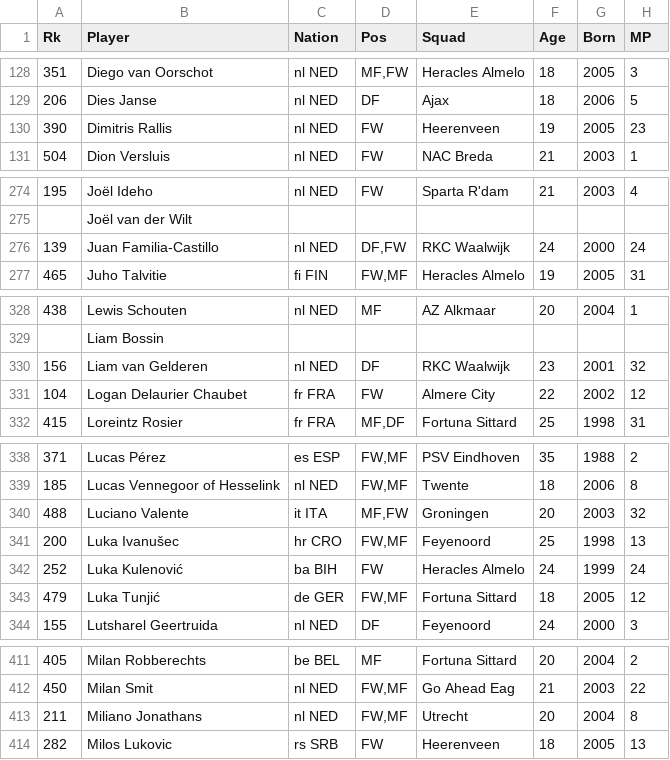
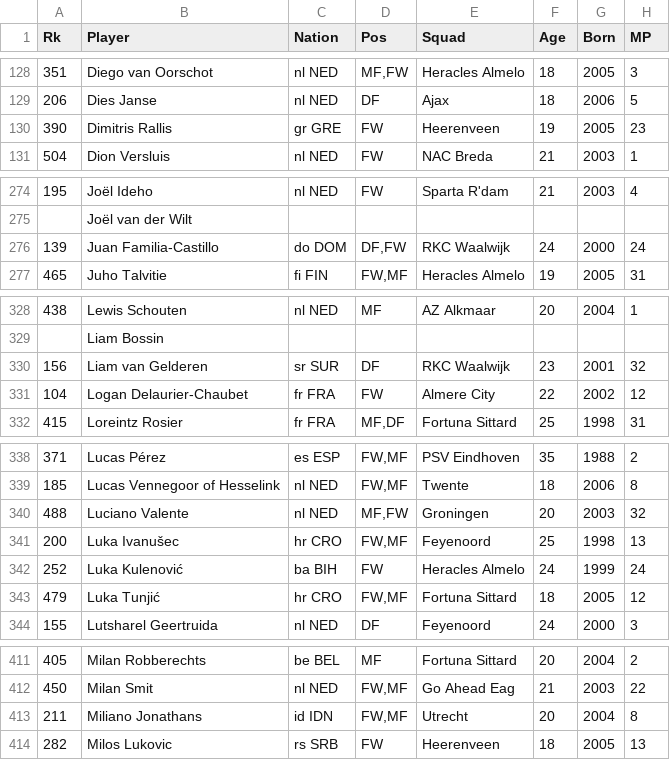
Before and after one commit to NumanBashir/FootballAnalysisData, a CSV file: output/Eredivisie_24_25/merged_eredivisie_24_25.csv, drawn as a sheet; only a part is shown, gaps mark what is left out; the diff covers the shown part only; the diff names each change by its address in the sheet, - before the commit and + after, or states it on an @@ line.

```diff
--- a/output/Eredivisie_24_25/merged_eredivisie_24_25.csv
+++ b/output/Eredivisie_24_25/merged_eredivisie_24_25.csv
-C130 (Nation): nl NED
+C130 (Nation): gr GRE
-C276 (Nation): nl NED
+C276 (Nation): do DOM
-C330 (Nation): nl NED
+C330 (Nation): sr SUR
-B331 (Player): Logan Delaurier Chaubet
+B331 (Player): Logan Delaurier-Chaubet
-C340 (Nation): it ITA
+C340 (Nation): nl NED
-C343 (Nation): de GER
+C343 (Nation): hr CRO
-C413 (Nation): nl NED
+C413 (Nation): id IDN
```
Also changed, not shown: 2 edited cells elsewhere in this file, output/Bundesliga_24_25/merged_bundesliga_24_25.csv, 34 other files.
